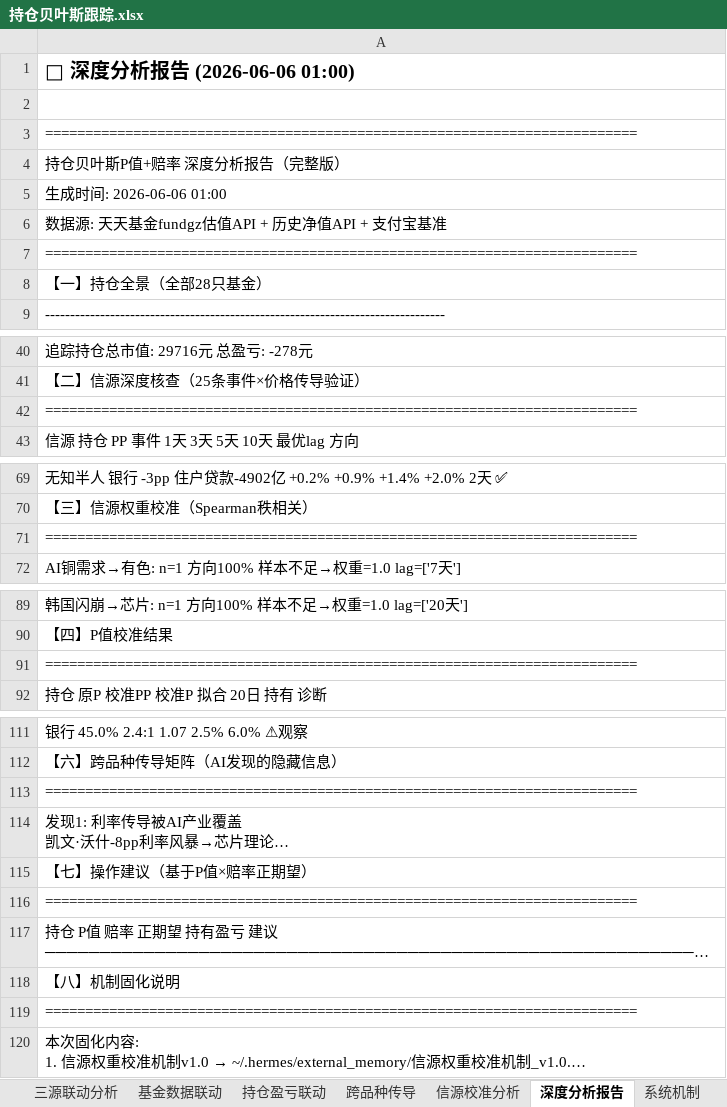
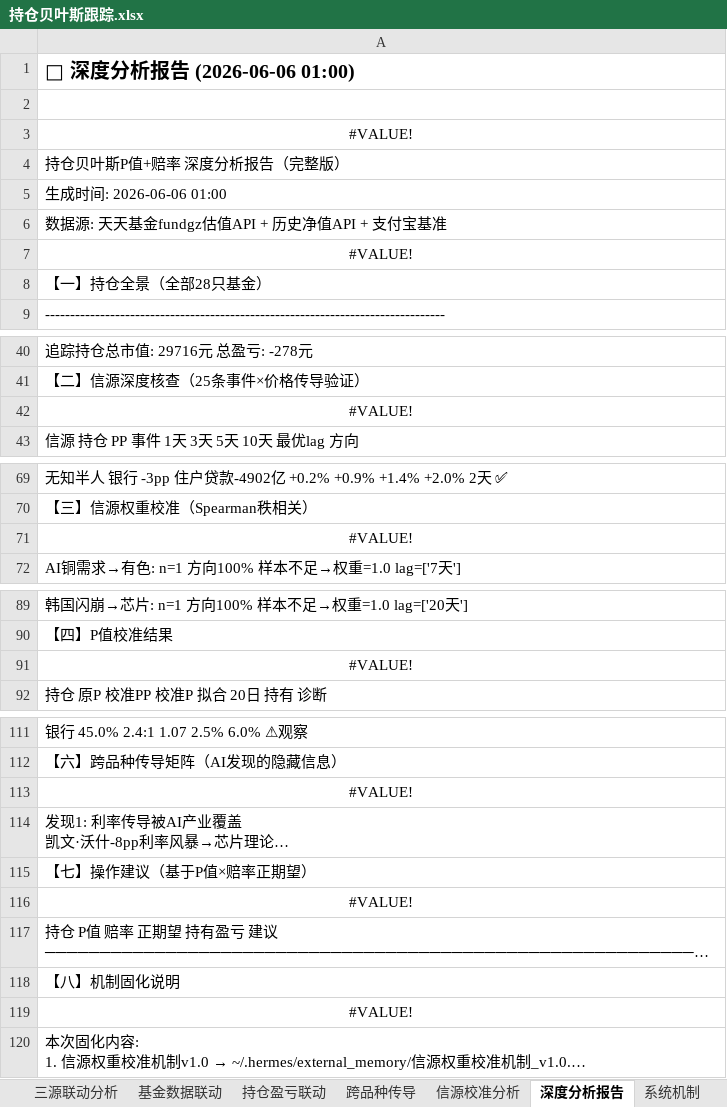
Before and after one commit to f840047663-bot/external-memory, an Excel workbook: 持仓贝叶斯跟踪.xlsx, sheet 深度分析报告, drawn as a sheet; only a part is shown, gaps mark what is left out; long unchanged cells end in …; values as stored, in another font and other column widths than the file's, no borders; formulas without a stored value are shown as written; the diff covers the shown part only; the diff names each change by its address in the sheet, - before the commit and + after, or states it on an @@ line.

```diff
--- a/持仓贝叶斯跟踪.xlsx (sheet 深度分析报告)
+++ b/持仓贝叶斯跟踪.xlsx (sheet 深度分析报告)
-A3: ==========================================================================
+A3: #VALUE!
-A3 alignment: left
+A3 alignment: center
-A7: ==========================================================================
+A7: #VALUE!
-A7 alignment: left
+A7 alignment: center
-A42: ==========================================================================
+A42: #VALUE!
-A42 alignment: left
+A42 alignment: center
-A71: ==========================================================================
+A71: #VALUE!
-A71 alignment: left
+A71 alignment: center
-A91: ==========================================================================
+A91: #VALUE!
-A91 alignment: left
+A91 alignment: center
-A113: ==========================================================================
+A113: #VALUE!
-A113 alignment: left
+A113 alignment: center
-A116: ==========================================================================
+A116: #VALUE!
-A116 alignment: left
+A116 alignment: center
-A119: ==========================================================================
+A119: #VALUE!
-A119 alignment: left
+A119 alignment: center
```
Also changed, not shown: 1 edited cell and cell formats elsewhere in this sheet, sheet Sheet2, sheet 总看板, sheet 持仓盈亏联动分析, sheet 系统机制, sheet 资金分配, sheet 机会成本排序, 1 more sheet, other sheet tabs.
